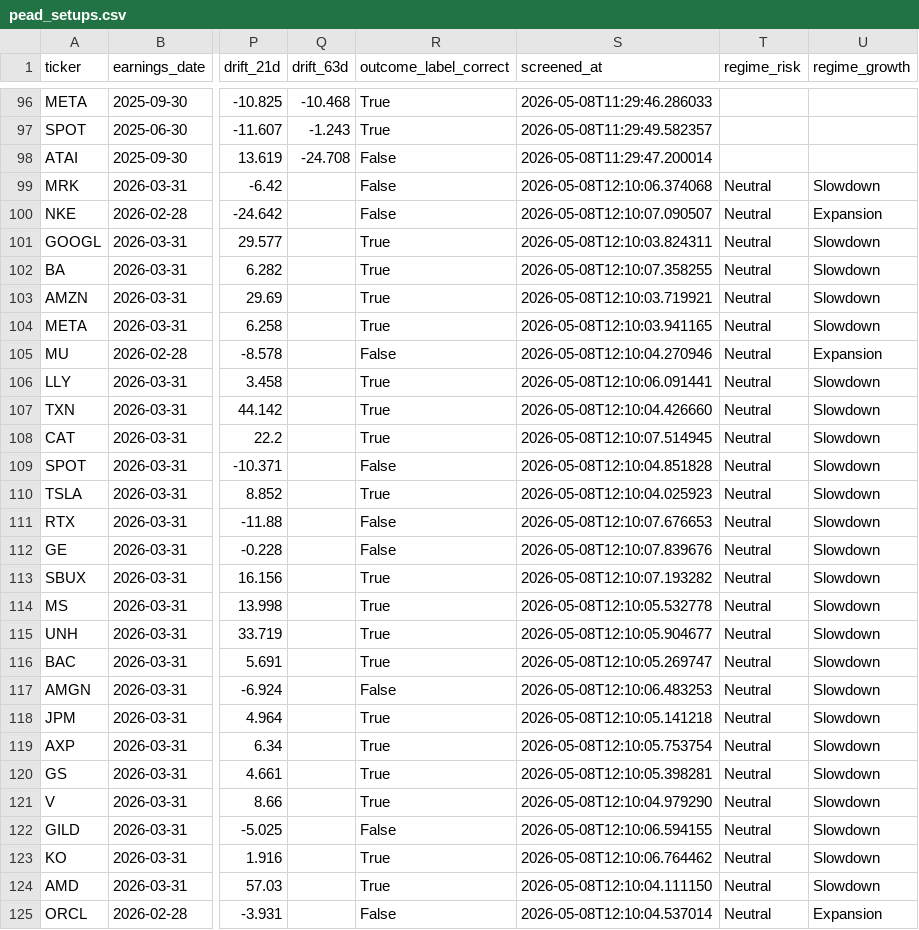
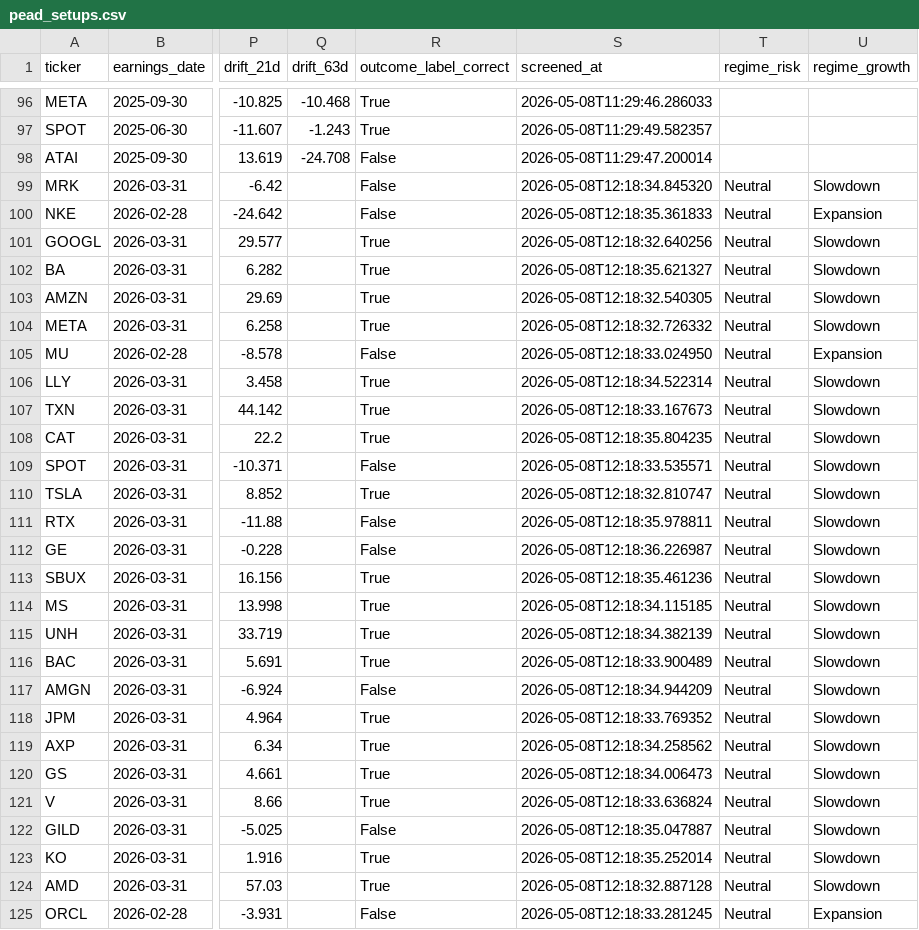
Before and after one commit to lifeIsShore/crypto-hedge-fund, a CSV file: ml_quant_finance_research/quant_research/pead_engine/data/pead_setups.csv, drawn as a sheet; only a part is shown, gaps mark what is left out; the diff covers the shown part only; the diff names each change by its address in the sheet, - before the commit and + after, or states it on an @@ line.

```diff
--- a/ml_quant_finance_research/quant_research/pead_engine/data/pead_setups.csv
+++ b/ml_quant_finance_research/quant_research/pead_engine/data/pead_setups.csv
-S99 (screened_at): 2026-05-08T12:10:06.374068
+S99 (screened_at): 2026-05-08T12:18:34.845320
-S100 (screened_at): 2026-05-08T12:10:07.090507
+S100 (screened_at): 2026-05-08T12:18:35.361833
-S101 (screened_at): 2026-05-08T12:10:03.824311
+S101 (screened_at): 2026-05-08T12:18:32.640256
-S102 (screened_at): 2026-05-08T12:10:07.358255
+S102 (screened_at): 2026-05-08T12:18:35.621327
-S103 (screened_at): 2026-05-08T12:10:03.719921
+S103 (screened_at): 2026-05-08T12:18:32.540305
-S104 (screened_at): 2026-05-08T12:10:03.941165
+S104 (screened_at): 2026-05-08T12:18:32.726332
-S105 (screened_at): 2026-05-08T12:10:04.270946
+S105 (screened_at): 2026-05-08T12:18:33.024950
-S106 (screened_at): 2026-05-08T12:10:06.091441
+S106 (screened_at): 2026-05-08T12:18:34.522314
-S107 (screened_at): 2026-05-08T12:10:04.426660
+S107 (screened_at): 2026-05-08T12:18:33.167673
-S108 (screened_at): 2026-05-08T12:10:07.514945
+S108 (screened_at): 2026-05-08T12:18:35.804235
-S109 (screened_at): 2026-05-08T12:10:04.851828
+S109 (screened_at): 2026-05-08T12:18:33.535571
-S110 (screened_at): 2026-05-08T12:10:04.025923
+S110 (screened_at): 2026-05-08T12:18:32.810747
-S111 (screened_at): 2026-05-08T12:10:07.676653
+S111 (screened_at): 2026-05-08T12:18:35.978811
-S112 (screened_at): 2026-05-08T12:10:07.839676
+S112 (screened_at): 2026-05-08T12:18:36.226987
-S113 (screened_at): 2026-05-08T12:10:07.193282
+S113 (screened_at): 2026-05-08T12:18:35.461236
-S114 (screened_at): 2026-05-08T12:10:05.532778
+S114 (screened_at): 2026-05-08T12:18:34.115185
-S115 (screened_at): 2026-05-08T12:10:05.904677
+S115 (screened_at): 2026-05-08T12:18:34.382139
-S116 (screened_at): 2026-05-08T12:10:05.269747
+S116 (screened_at): 2026-05-08T12:18:33.900489
-S117 (screened_at): 2026-05-08T12:10:06.483253
+S117 (screened_at): 2026-05-08T12:18:34.944209
-S118 (screened_at): 2026-05-08T12:10:05.141218
+S118 (screened_at): 2026-05-08T12:18:33.769352
-S119 (screened_at): 2026-05-08T12:10:05.753754
+S119 (screened_at): 2026-05-08T12:18:34.258562
-S120 (screened_at): 2026-05-08T12:10:05.398281
+S120 (screened_at): 2026-05-08T12:18:34.006473
-S121 (screened_at): 2026-05-08T12:10:04.979290
+S121 (screened_at): 2026-05-08T12:18:33.636824
-S122 (screened_at): 2026-05-08T12:10:06.594155
+S122 (screened_at): 2026-05-08T12:18:35.047887
-S123 (screened_at): 2026-05-08T12:10:06.764462
+S123 (screened_at): 2026-05-08T12:18:35.252014
-S124 (screened_at): 2026-05-08T12:10:04.111150
+S124 (screened_at): 2026-05-08T12:18:32.887128
-S125 (screened_at): 2026-05-08T12:10:04.537014
+S125 (screened_at): 2026-05-08T12:18:33.281245
```
Also changed, not shown: 35 edited cells elsewhere in this file, ml_quant_finance_research/quant_research/pead_engine/data/pead_prices.csv, 17 other files.
